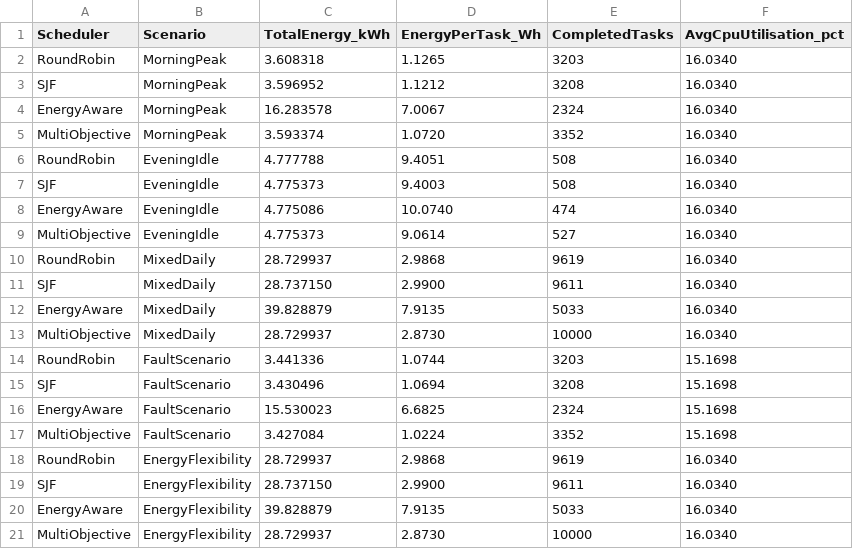
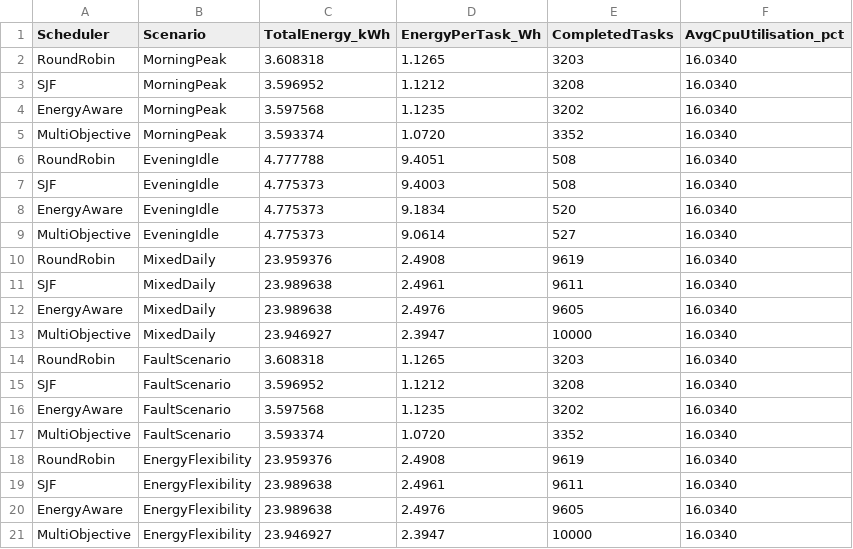
Before and after one commit to palfirobert/Dizertatie, a CSV file: results/energy_results.csv, drawn as a sheet.

```diff
--- a/results/energy_results.csv
+++ b/results/energy_results.csv
@@ -3,3 +3,3 @@ RoundRobin,MorningPeak,3.608318,1.1265,3203,16.0340
 SJF,MorningPeak,3.596952,1.1212,3208,16.0340
-EnergyAware,MorningPeak,16.283578,7.0067,2324,16.0340
+EnergyAware,MorningPeak,3.597568,1.1235,3202,16.0340
 MultiObjective,MorningPeak,3.593374,1.0720,3352,16.0340
@@ -7,15 +7,15 @@ RoundRobin,EveningIdle,4.777788,9.4051,508,16.0340
 SJF,EveningIdle,4.775373,9.4003,508,16.0340
-EnergyAware,EveningIdle,4.775086,10.0740,474,16.0340
+EnergyAware,EveningIdle,4.775373,9.1834,520,16.0340
 MultiObjective,EveningIdle,4.775373,9.0614,527,16.0340
-RoundRobin,MixedDaily,28.729937,2.9868,9619,16.0340
-SJF,MixedDaily,28.737150,2.9900,9611,16.0340
-EnergyAware,MixedDaily,39.828879,7.9135,5033,16.0340
-MultiObjective,MixedDaily,28.729937,2.8730,10000,16.0340
-RoundRobin,FaultScenario,3.441336,1.0744,3203,15.1698
-SJF,FaultScenario,3.430496,1.0694,3208,15.1698
-EnergyAware,FaultScenario,15.530023,6.6825,2324,15.1698
-MultiObjective,FaultScenario,3.427084,1.0224,3352,15.1698
-RoundRobin,EnergyFlexibility,28.729937,2.9868,9619,16.0340
-SJF,EnergyFlexibility,28.737150,2.9900,9611,16.0340
-EnergyAware,EnergyFlexibility,39.828879,7.9135,5033,16.0340
-MultiObjective,EnergyFlexibility,28.729937,2.8730,10000,16.0340
+RoundRobin,MixedDaily,23.959376,2.4908,9619,16.0340
+SJF,MixedDaily,23.989638,2.4961,9611,16.0340
+EnergyAware,MixedDaily,23.989638,2.4976,9605,16.0340
+MultiObjective,MixedDaily,23.946927,2.3947,10000,16.0340
+RoundRobin,FaultScenario,3.608318,1.1265,3203,16.0340
+SJF,FaultScenario,3.596952,1.1212,3208,16.0340
+EnergyAware,FaultScenario,3.597568,1.1235,3202,16.0340
+MultiObjective,FaultScenario,3.593374,1.0720,3352,16.0340
+RoundRobin,EnergyFlexibility,23.959376,2.4908,9619,16.0340
+SJF,EnergyFlexibility,23.989638,2.4961,9611,16.0340
+EnergyAware,EnergyFlexibility,23.989638,2.4976,9605,16.0340
+MultiObjective,EnergyFlexibility,23.946927,2.3947,10000,16.0340
```
Also changed, not shown: results/sla_results.csv, results/summary_results.csv, 25 other files.
